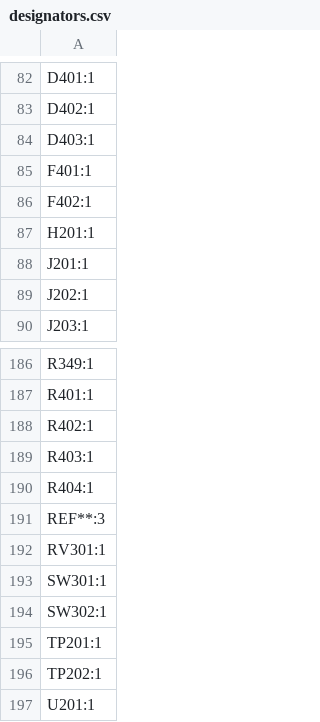
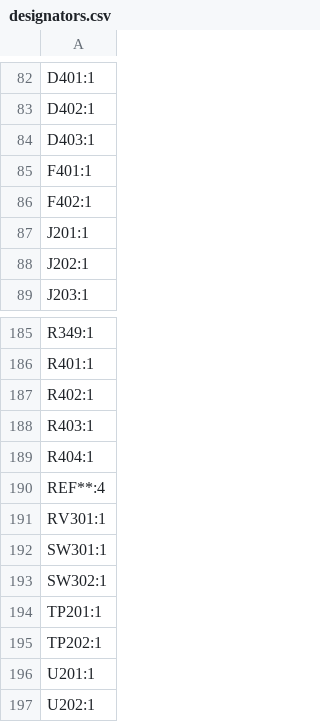
Before and after one commit to dmsd-lab/AMP8611, a CSV file: PGA2311_3/production/designators.csv, drawn as a sheet; only a part is shown, gaps mark what is left out; the shorter side is filled out with more unchanged rows.

```diff
--- a/PGA2311_3/production/designators.csv
+++ b/PGA2311_3/production/designators.csv
@@ -86,3 +86,2 @@ F401:1
 F402:1
-H201:1
 J201:1
@@ -190,3 +189,3 @@ R403:1
 R404:1
-REF**:3
+REF**:4
 RV301:1
```
Also changed, not shown: PGA2311_3/production/positions.csv, 5 other files.
